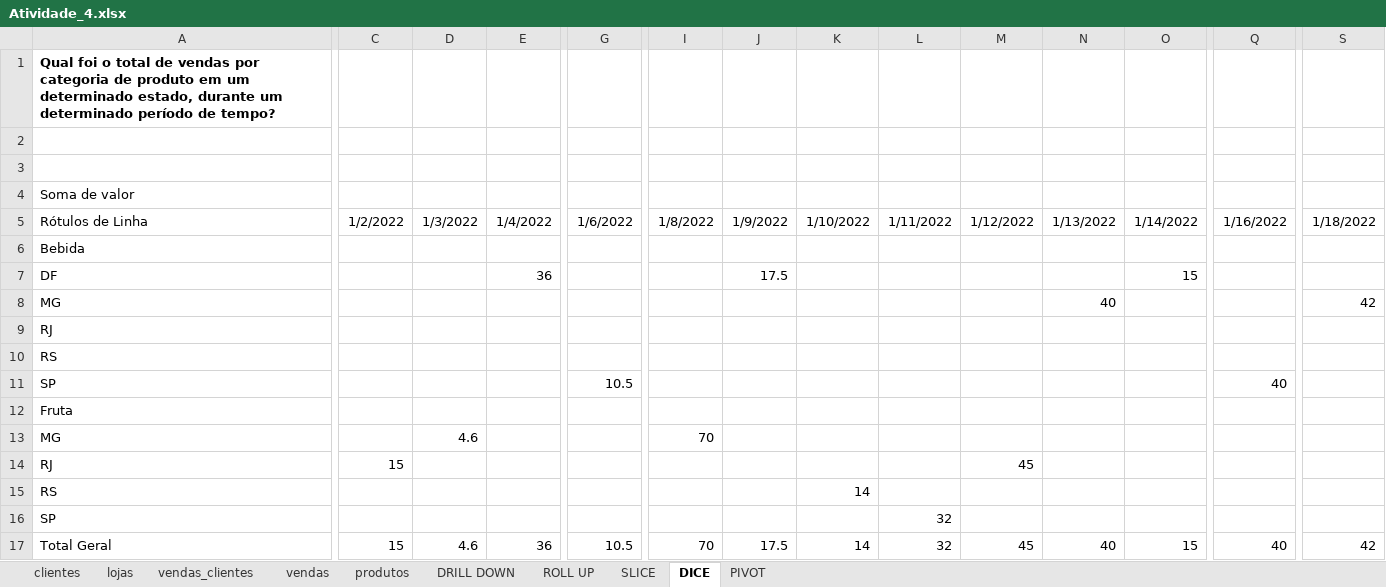
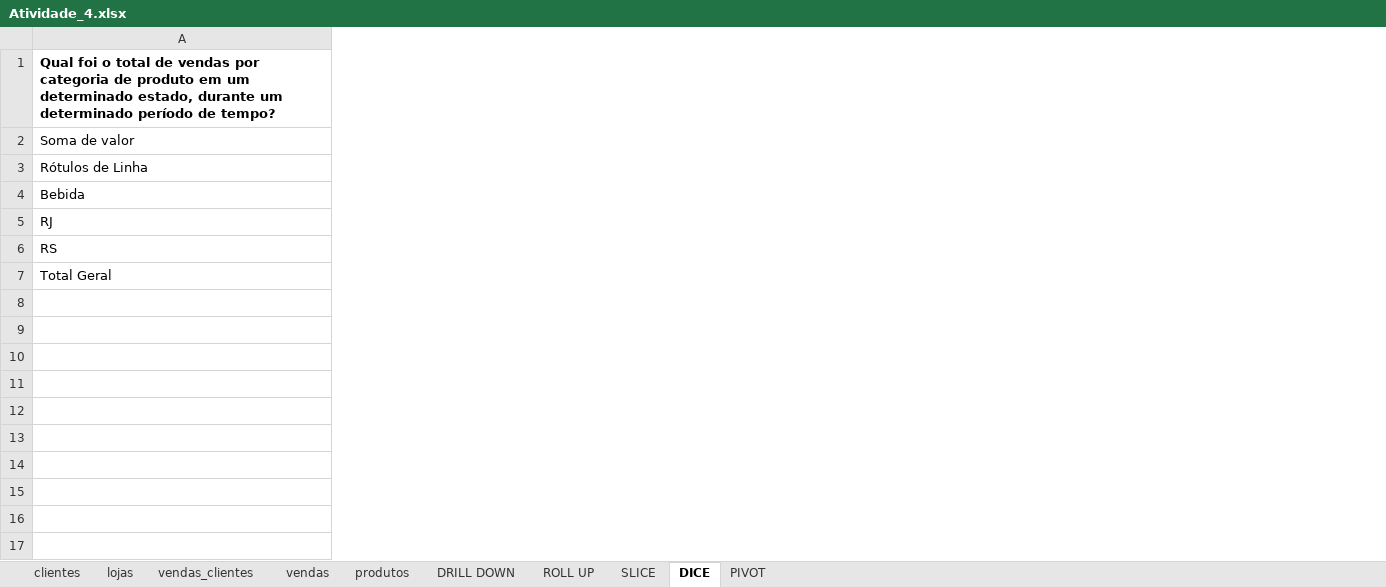
Before and after one commit to victormainardi/Business-Intelligence, an Excel workbook: Atividade 4/Atividade_4.xlsx, sheet DICE, drawn as a sheet; only a part is shown, gaps mark what is left out; values as stored, in another font and other column widths than the file's, no borders; charts and pictures not drawn; removed rows and columns are numbered as before the commit, all else as after; rows hold the shown columns only; the diff covers the shown part only; the diff names each change by its address in the sheet, - before the commit and + after, or states it on an @@ line.

```diff
--- a/Atividade 4/Atividade_4.xlsx (sheet DICE)
+++ b/Atividade 4/Atividade_4.xlsx (sheet DICE)
-column C, row 5: 1/2/2022; row 17: 15
-column D, row 5: 1/3/2022; row 17: 4.6
-column E, row 5: 1/4/2022; row 17: 36
-column G, row 5: 1/6/2022; row 17: 10.5
-column I, row 5: 1/8/2022; row 17: 70
-column J, row 5: 1/9/2022; row 17: 17.5
-column K, row 5: 1/10/2022; row 17: 14
-column L, row 5: 1/11/2022; row 17: 32
-column M, row 5: 1/12/2022; row 17: 45
-column N, row 5: 1/13/2022; row 17: 40
-column O, row 5: 1/14/2022; row 17: 15
-column Q, row 5: 1/16/2022; row 17: 40
-column S, row 5: 1/18/2022; row 17: 42
-row 2: (empty)
-row 3: (empty)
-row 7: DF |  |  | 36 |  |  | 17.5 |  |  |  |  | 15
-row 8: MG |  |  |  |  |  |  |  |  |  | 40 |  |  | 42
-row 11: SP |  |  |  | 10.5 |  |  |  |  |  |  |  | 40
-row 12: Fruta
-row 13: MG |  | 4.6 |  |  | 70
-row 14: RJ | 15 |  |  |  |  |  |  |  | 45
-row 15: RS |  |  |  |  |  |  | 14
-row 16: SP |  |  |  |  |  |  |  | 32
```
Also changed, not shown: 2 removed columns and 1 edited cell elsewhere in this sheet, sheet SLICE, sheet PIVOT, sheet ROLL UP, sheet DRILL DOWN, charts or pictures.
